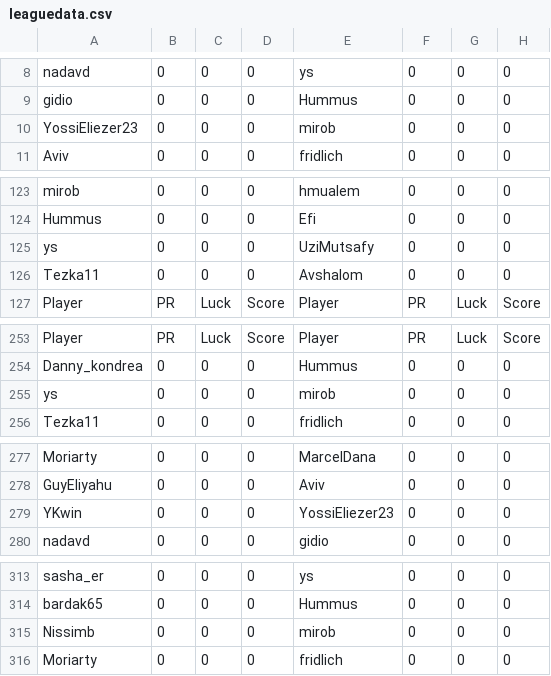
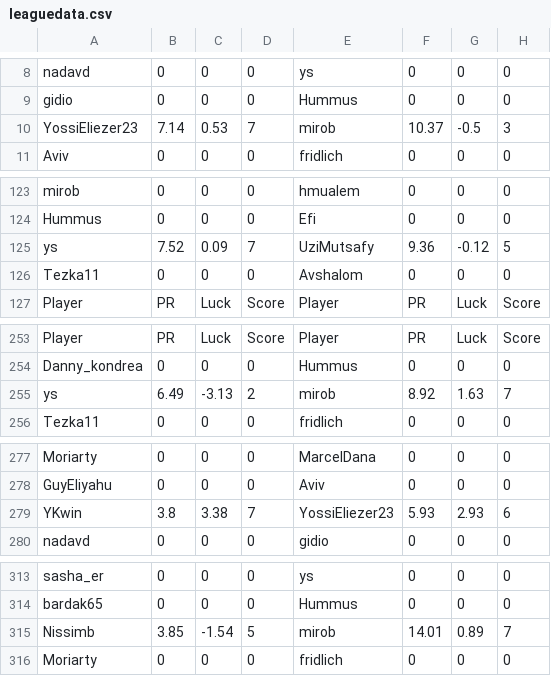
Before and after one commit to guyeli31/Shabi-Israel, a CSV file: leagues/Shabi Israel February 2026/leaguedata.csv, drawn as a sheet; only a part is shown, gaps mark what is left out; removed rows and columns are numbered as before the commit, all else as after; the diff covers the shown part only; the diff names each change by its address in the sheet, - before the commit and + after, or states it on an @@ line.

Commit message:
Auto-update leagues

```diff
--- a/leagues/Shabi Israel February 2026/leaguedata.csv
+++ b/leagues/Shabi Israel February 2026/leaguedata.csv
-row 10: YossiEliezer23 | 0 | 0 | 0 | mirob | 0 | 0 | 0
+row 10: YossiEliezer23 | 7.14 | 0.53 | 7 | mirob | 10.37 | -0.5 | 3
-row 125: ys | 0 | 0 | 0 | UziMutsafy | 0 | 0 | 0
+row 125: ys | 7.52 | 0.09 | 7 | UziMutsafy | 9.36 | -0.12 | 5
-row 255: ys | 0 | 0 | 0 | mirob | 0 | 0 | 0
+row 255: ys | 6.49 | -3.13 | 2 | mirob | 8.92 | 1.63 | 7
-row 279: YKwin | 0 | 0 | 0 | YossiEliezer23 | 0 | 0 | 0
+row 279: YKwin | 3.8 | 3.38 | 7 | YossiEliezer23 | 5.93 | 2.93 | 6
-row 315: Nissimb | 0 | 0 | 0 | mirob | 0 | 0 | 0
+row 315: Nissimb | 3.85 | -1.54 | 5 | mirob | 14.01 | 0.89 | 7
```
Also changed, not shown: 1 added row and 1 removed row elsewhere in this file, 14 other files.
